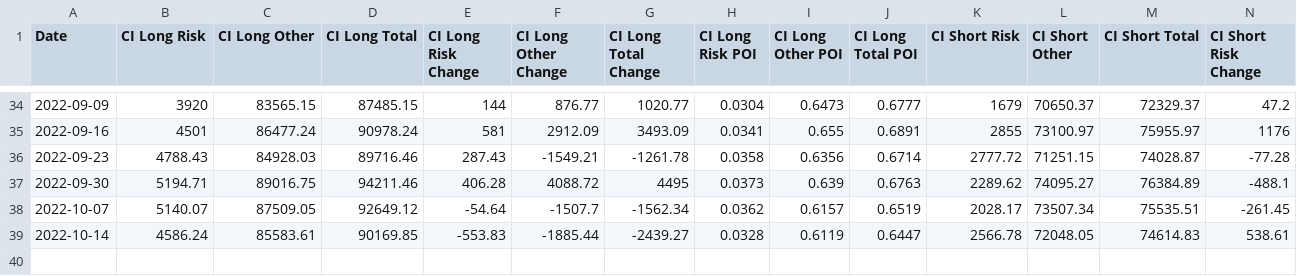
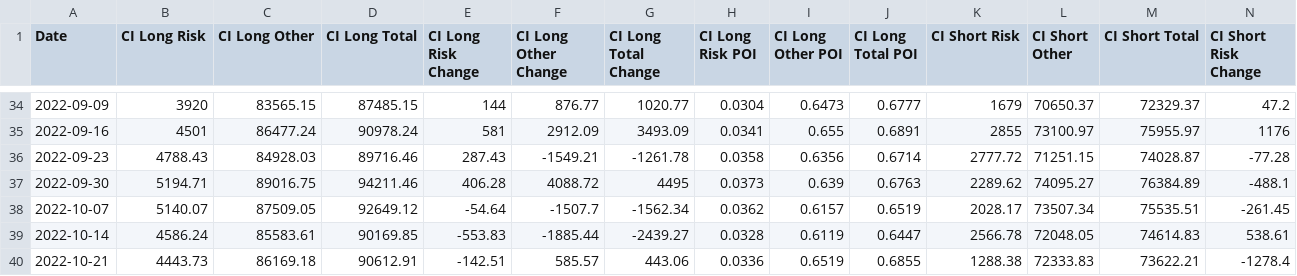
Before and after one commit to harish5p/LME_COTR, a CSV file: Lead_LME.csv, drawn as a sheet; only a part is shown, gaps mark what is left out; rows hold the shown columns only; the diff names each change by its address in the sheet, - before the commit and + after, or states it on an @@ line.

```diff
--- a/Lead_LME.csv
+++ b/Lead_LME.csv
+row 40: 2022-10-21 | 4443.73 | 86169.18 | 90612.91 | -142.51 | 585.57 | 443.06 | 0.0336 | 0.6519 | 0.6855 | 1288.38 | 72333.83 | 73622.21 | -1278.4
```
Also changed, not shown: Aluminium_LME.csv, Copper_LME.csv, 3 other files.
